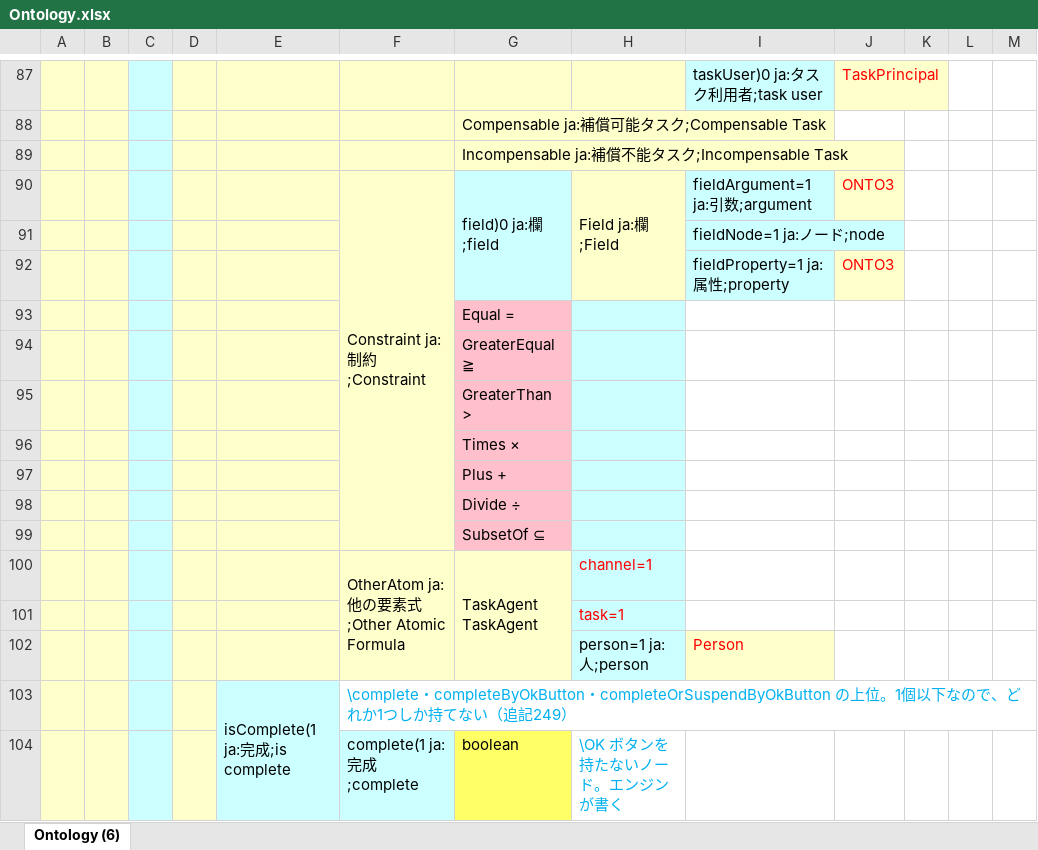
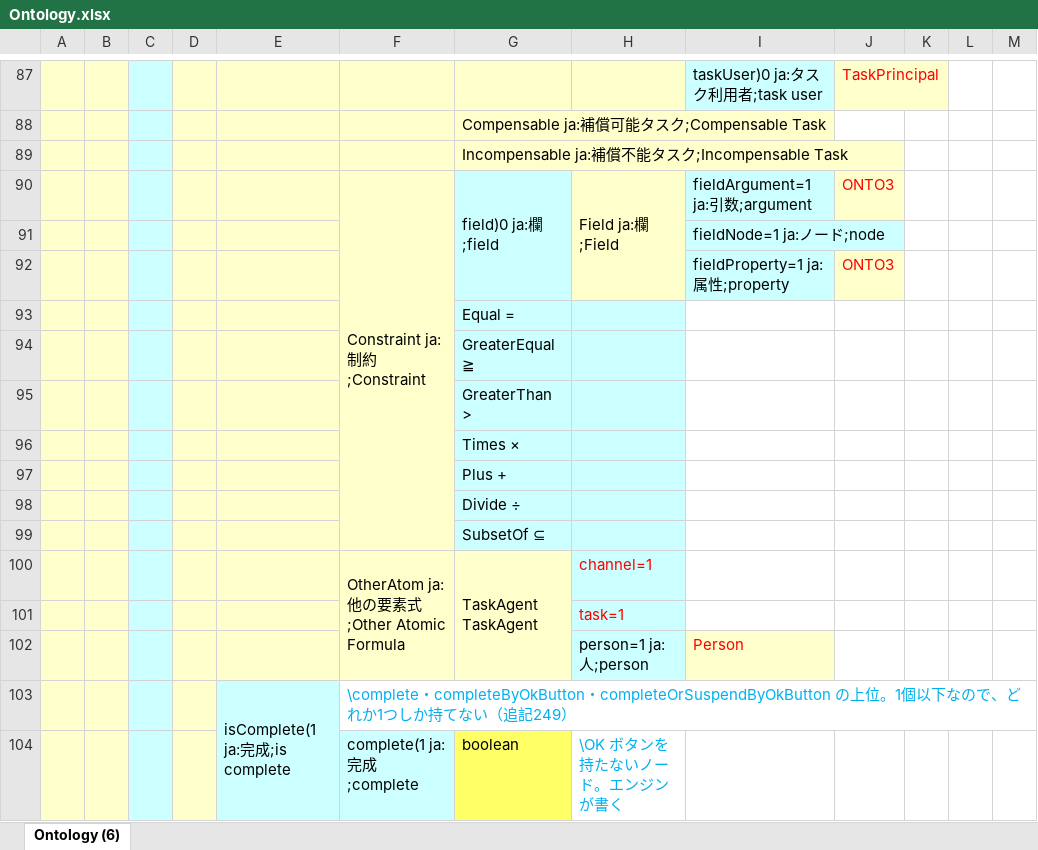
Before and after one commit to assemblogue/plr-public, an Excel workbook: ontology/Ontology.xlsx, sheet Ontology (6), drawn as a sheet; only a part is shown, gaps mark what is left out; values as stored, in another font and other column widths than the file's, no borders; the diff names each change by its address in the sheet, - before the commit and + after, or states it on an @@ line.

```diff
--- a/ontology/Ontology.xlsx (sheet Ontology (6))
+++ b/ontology/Ontology.xlsx (sheet Ontology (6))
-G93:G99 fill: #FFC0CB
+G93:G99 fill: #CCFFFF
```
